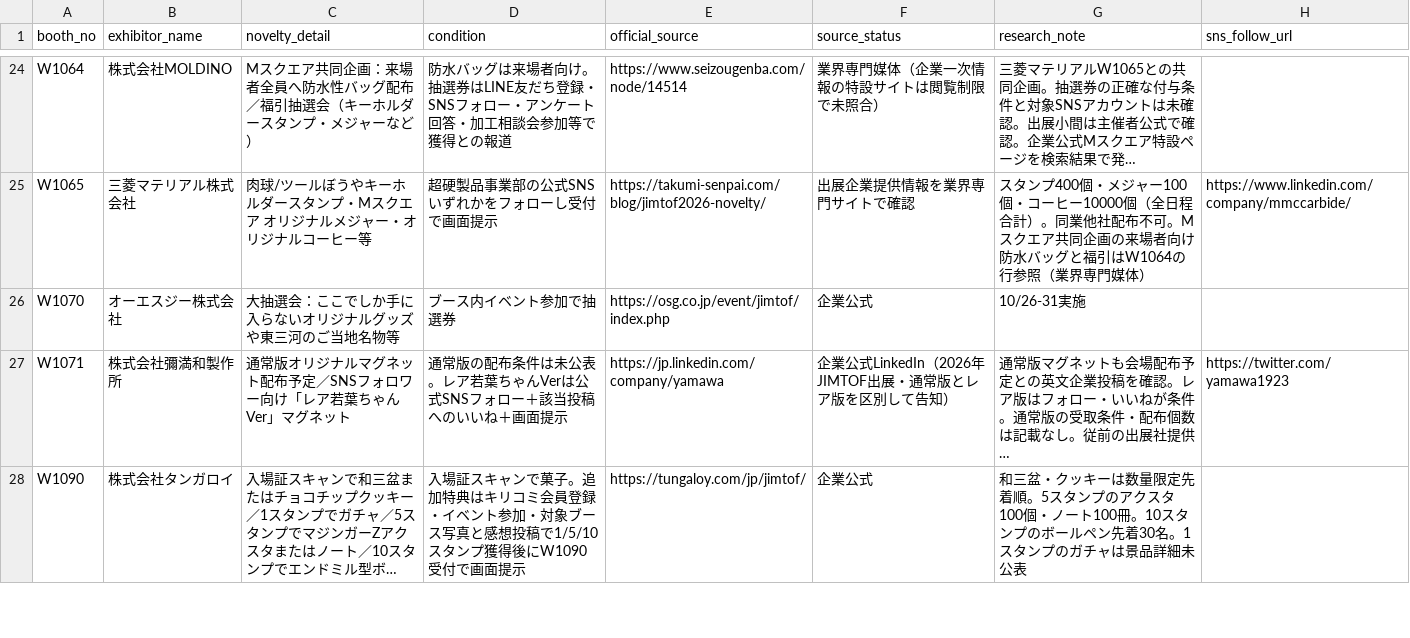
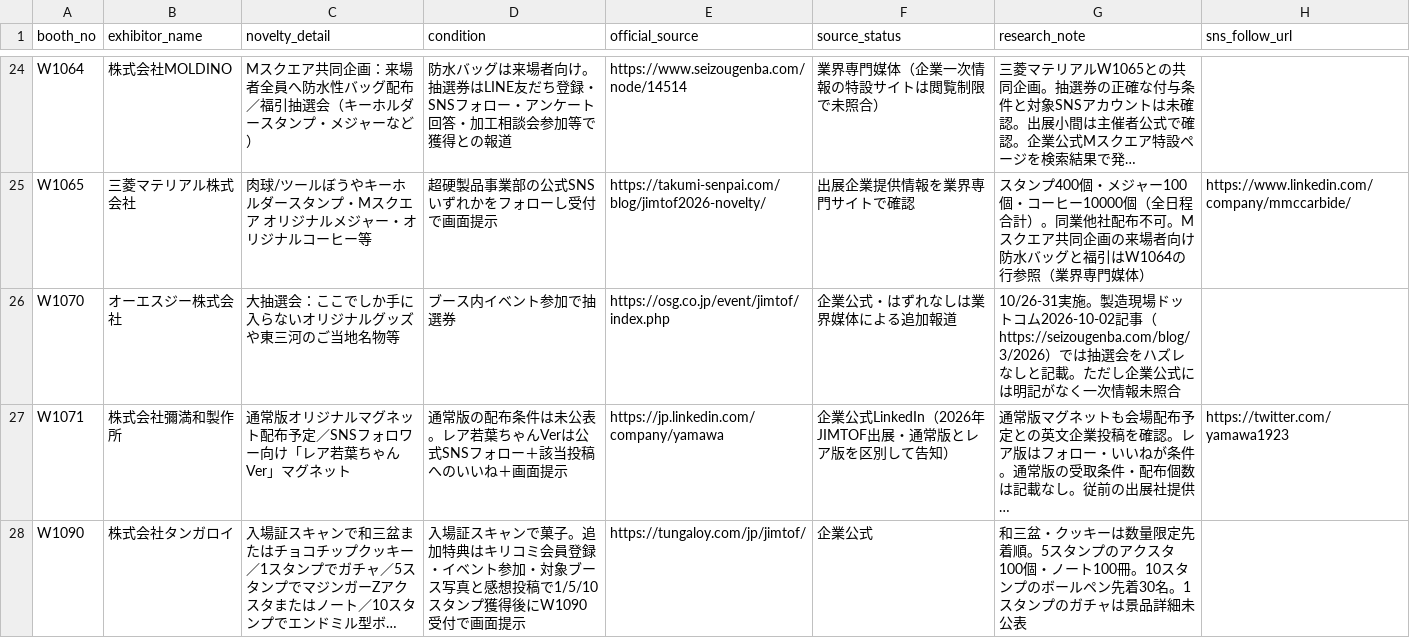
Before and after one commit to rensei11/01-event, a CSV file: research/jimtof2026/novelty-master.csv, drawn as a sheet; only a part is shown, gaps mark what is left out; long unchanged cells end in …; the diff names each change by its address in the sheet, - before the commit and + after, or states it on an @@ line.

Commit message:
Clarify OSG lottery no-blank claim as industry report only

```diff
--- a/research/jimtof2026/novelty-master.csv
+++ b/research/jimtof2026/novelty-master.csv
-F26 (source_status): 企業公式
+F26 (source_status): 企業公式・はずれなしは業界媒体による追加報道
-G26 (research_note): …実施
+G26 (research_note): …実施。製造現場ドットコム2026-10-02記事（https://seizougenba.com/blog/3/2026）では抽選会をハズレなしと記載。ただし企業公式には明記がなく一次情報未照合
```
